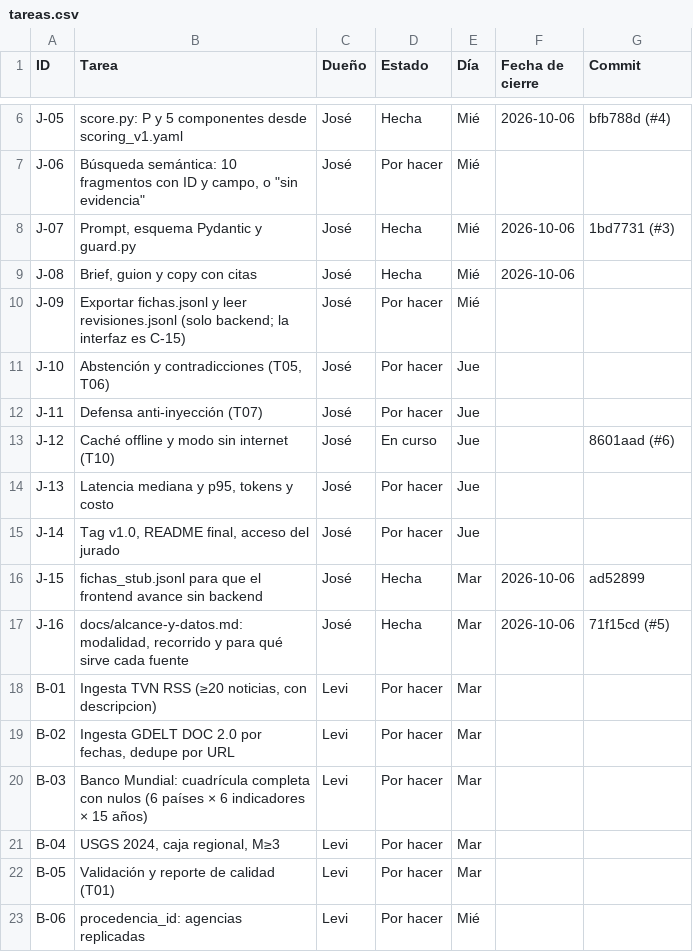
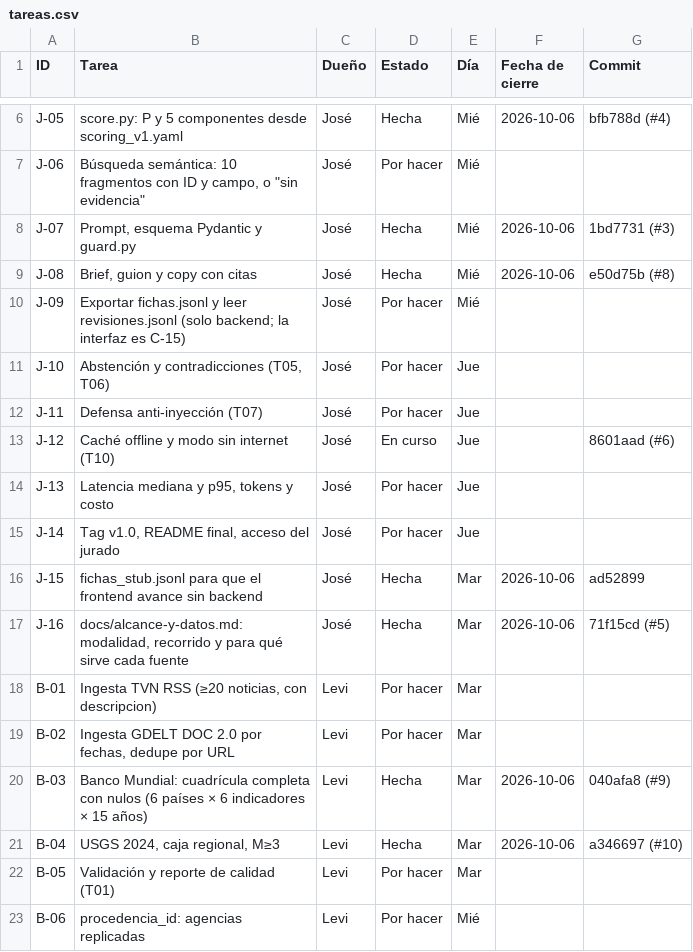
Before and after one commit to vorluno/copiloto-tvn, a CSV file: docs/notion/tareas.csv, drawn as a sheet; only a part is shown, gaps mark what is left out.

```diff
--- a/docs/notion/tareas.csv
+++ b/docs/notion/tareas.csv
@@ -8,3 +8,3 @@ J-06,"Búsqueda semántica: 10 fragmentos con ID y campo, o ""sin evidencia""",J
 J-07,"Prompt, esquema Pydantic y guard.py",José,Hecha,Mié,2026-10-06,1bd7731 (#3)
-J-08,"Brief, guion y copy con citas",José,Hecha,Mié,2026-10-06,
+J-08,"Brief, guion y copy con citas",José,Hecha,Mié,2026-10-06,e50d75b (#8)
 J-09,Exportar fichas.jsonl y leer revisiones.jsonl (solo backend; la interfaz es C-15),José,Por hacer,Mié,,
@@ -19,4 +19,4 @@ B-01,"Ingesta TVN RSS (≥20 noticias, con descripcion)",Levi,Por hacer,Mar,,
 B-02,"Ingesta GDELT DOC 2.0 por fechas, dedupe por URL",Levi,Por hacer,Mar,,
-B-03,Banco Mundial: cuadrícula completa con nulos (6 países × 6 indicadores × 15 años),Levi,Por hacer,Mar,,
-B-04,"USGS 2024, caja regional, M≥3",Levi,Por hacer,Mar,,
+B-03,Banco Mundial: cuadrícula completa con nulos (6 países × 6 indicadores × 15 años),Levi,Hecha,Mar,2026-10-06,040afa8 (#9)
+B-04,"USGS 2024, caja regional, M≥3",Levi,Hecha,Mar,2026-10-06,a346697 (#10)
 B-05,Validación y reporte de calidad (T01),Levi,Por hacer,Mar,,
```
Also changed, not shown: docs/notion/decisiones.csv, 4 other files.
